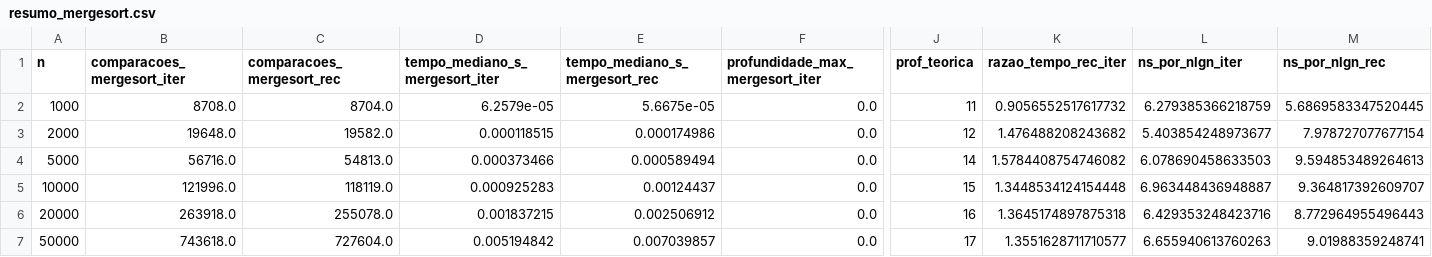
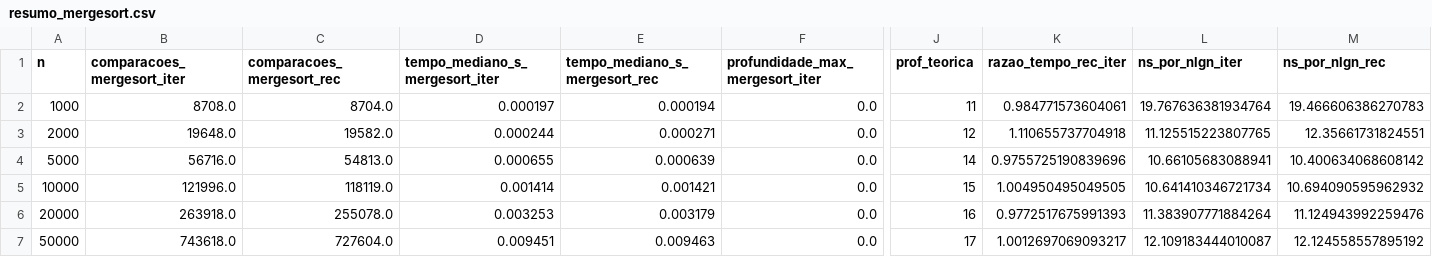
Before and after one commit to BeatrizMedinna/Relatorio4, a CSV file: resultados/resumo_mergesort.csv, drawn as a sheet; only a part is shown, gaps mark what is left out; the diff covers the shown part only; the diff names each change by its address in the sheet, - before the commit and + after, or states it on an @@ line.

```diff
--- a/resultados/resumo_mergesort.csv
+++ b/resultados/resumo_mergesort.csv
-D2 (tempo_mediano_s_mergesort_iter): 6.2579e-05
+D2 (tempo_mediano_s_mergesort_iter): 0.000197
-E2 (tempo_mediano_s_mergesort_rec): 5.6675e-05
+E2 (tempo_mediano_s_mergesort_rec): 0.000194
-K2 (razao_tempo_rec_iter): 0.9056552517617732
+K2 (razao_tempo_rec_iter): 0.984771573604061
-L2 (ns_por_nlgn_iter): 6.279385366218759
+L2 (ns_por_nlgn_iter): 19.767636381934764
-M2 (ns_por_nlgn_rec): 5.6869583347520445
+M2 (ns_por_nlgn_rec): 19.466606386270783
-D3 (tempo_mediano_s_mergesort_iter): 0.000118515
+D3 (tempo_mediano_s_mergesort_iter): 0.000244
-E3 (tempo_mediano_s_mergesort_rec): 0.000174986
+E3 (tempo_mediano_s_mergesort_rec): 0.000271
-K3 (razao_tempo_rec_iter): 1.476488208243682
+K3 (razao_tempo_rec_iter): 1.110655737704918
-L3 (ns_por_nlgn_iter): 5.403854248973677
+L3 (ns_por_nlgn_iter): 11.125515223807765
-M3 (ns_por_nlgn_rec): 7.978727077677154
+M3 (ns_por_nlgn_rec): 12.35661731824551
-D4 (tempo_mediano_s_mergesort_iter): 0.000373466
+D4 (tempo_mediano_s_mergesort_iter): 0.000655
-E4 (tempo_mediano_s_mergesort_rec): 0.000589494
+E4 (tempo_mediano_s_mergesort_rec): 0.000639
-K4 (razao_tempo_rec_iter): 1.5784408754746082
+K4 (razao_tempo_rec_iter): 0.9755725190839696
-L4 (ns_por_nlgn_iter): 6.078690458633503
+L4 (ns_por_nlgn_iter): 10.66105683088941
-M4 (ns_por_nlgn_rec): 9.594853489264613
+M4 (ns_por_nlgn_rec): 10.400634068608142
-D5 (tempo_mediano_s_mergesort_iter): 0.000925283
+D5 (tempo_mediano_s_mergesort_iter): 0.001414
-E5 (tempo_mediano_s_mergesort_rec): 0.00124437
+E5 (tempo_mediano_s_mergesort_rec): 0.001421
-K5 (razao_tempo_rec_iter): 1.3448534124154448
+K5 (razao_tempo_rec_iter): 1.004950495049505
-L5 (ns_por_nlgn_iter): 6.963448436948887
+L5 (ns_por_nlgn_iter): 10.641410346721734
-M5 (ns_por_nlgn_rec): 9.364817392609707
+M5 (ns_por_nlgn_rec): 10.694090595962932
-D6 (tempo_mediano_s_mergesort_iter): 0.001837215
+D6 (tempo_mediano_s_mergesort_iter): 0.003253
-E6 (tempo_mediano_s_mergesort_rec): 0.002506912
+E6 (tempo_mediano_s_mergesort_rec): 0.003179
-K6 (razao_tempo_rec_iter): 1.3645174897875318
+K6 (razao_tempo_rec_iter): 0.9772517675991393
-L6 (ns_por_nlgn_iter): 6.429353248423716
+L6 (ns_por_nlgn_iter): 11.383907771884264
-M6 (ns_por_nlgn_rec): 8.772964955496443
+M6 (ns_por_nlgn_rec): 11.124943992259476
-D7 (tempo_mediano_s_mergesort_iter): 0.005194842
+D7 (tempo_mediano_s_mergesort_iter): 0.009451
-E7 (tempo_mediano_s_mergesort_rec): 0.007039857
+E7 (tempo_mediano_s_mergesort_rec): 0.009463
-K7 (razao_tempo_rec_iter): 1.3551628711710577
+K7 (razao_tempo_rec_iter): 1.0012697069093217
-L7 (ns_por_nlgn_iter): 6.655940613760263
+L7 (ns_por_nlgn_iter): 12.109183444010087
-M7 (ns_por_nlgn_rec): 9.01988359248741
+M7 (ns_por_nlgn_rec): 12.124558557895192
```
Also changed, not shown: 20 edited cells elsewhere in this file, resultados/exp1_bruto.csv, resultados/exp1_resumo.csv, 17 other files.
